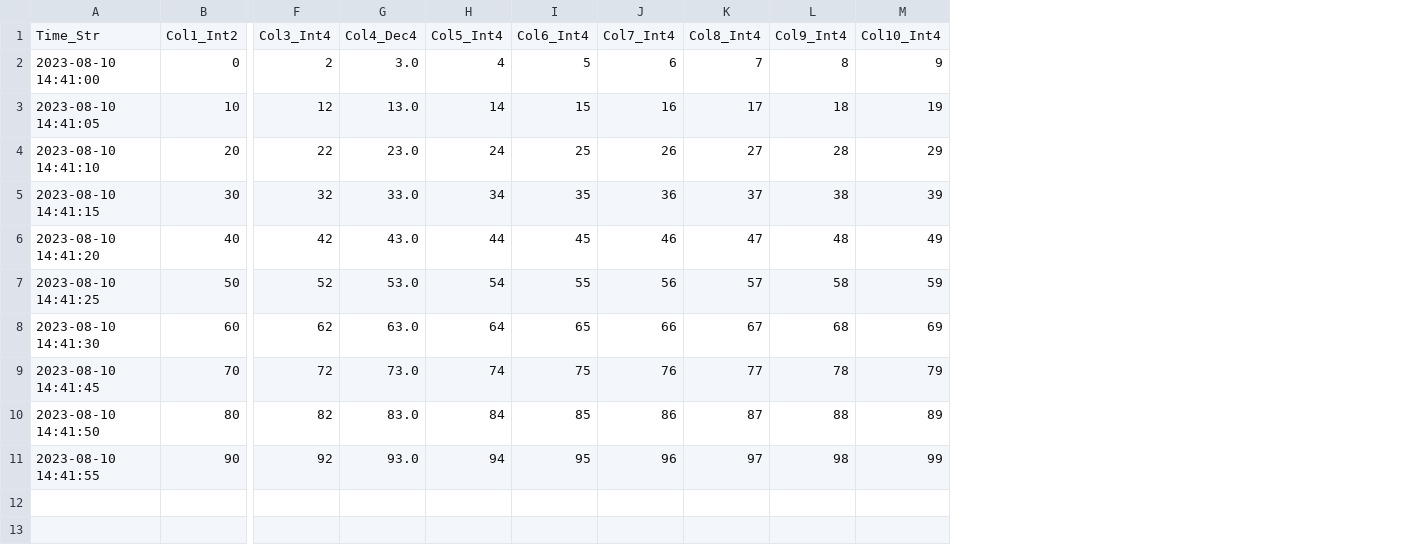
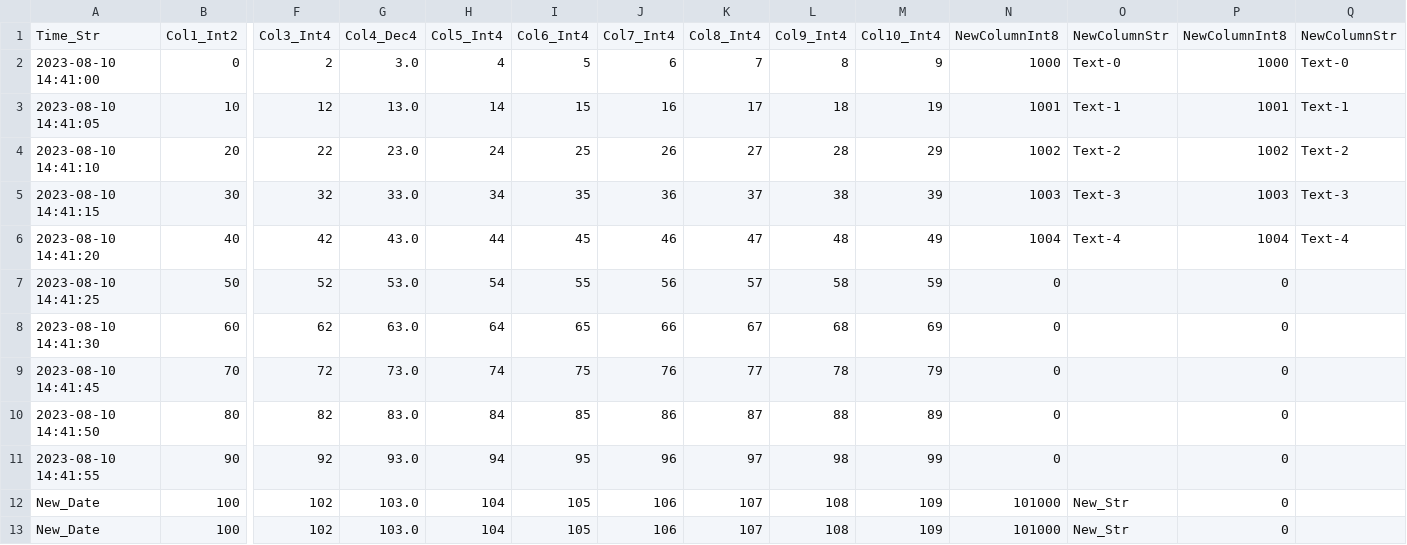
Before and after one commit to savakazakov/CSVUtilExtension, a CSV file: test.csv, drawn as a sheet; only a part is shown, gaps mark what is left out; rows hold the shown columns only; the diff names each change by its address in the sheet, - before the commit and + after, or states it on an @@ line.

Commit message:
Fixing default values for function parameters assumption

```diff
--- a/test.csv
+++ b/test.csv
+column N, rows 1-11: NewColumnInt8 | 1000 | 1001 | 1002 | 1003 | 1004 | 0 | 0 | 0 | 0 | 0
+column O, rows 1-6: NewColumnStr | Text-0 | Text-1 | Text-2 | Text-3 | Text-4
+column P, rows 1-11: NewColumnInt8 | 1000 | 1001 | 1002 | 1003 | 1004 | 0 | 0 | 0 | 0 | 0
+column Q, rows 1-6: NewColumnStr | Text-0 | Text-1 | Text-2 | Text-3 | Text-4
+row 12: New_Date | 100 | 102 | 103.0 | 104 | 105 | 106 | 107 | 108 | 109 | 101000 | New_Str | 0
+row 13: New_Date | 100 | 102 | 103.0 | 104 | 105 | 106 | 107 | 108 | 109 | 101000 | New_Str | 0
```
Also changed, not shown: 2 other files.
